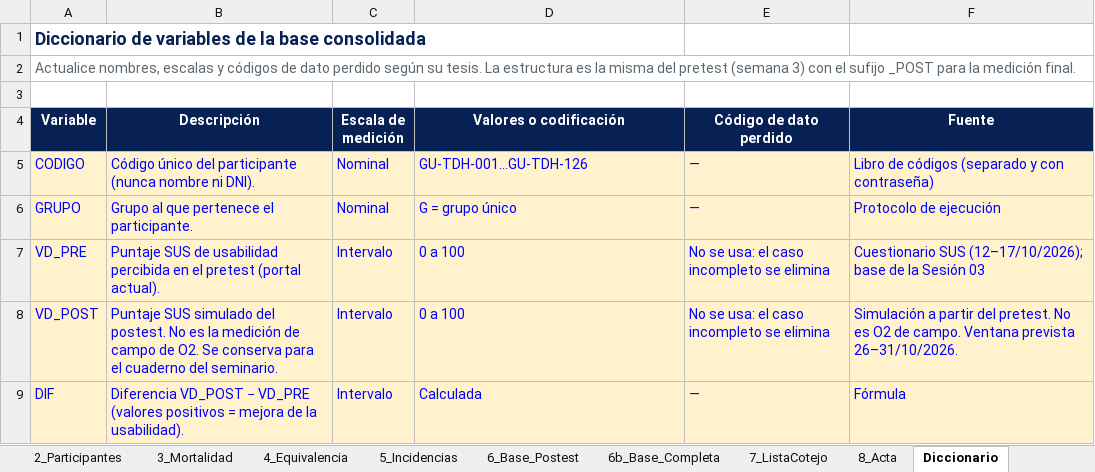
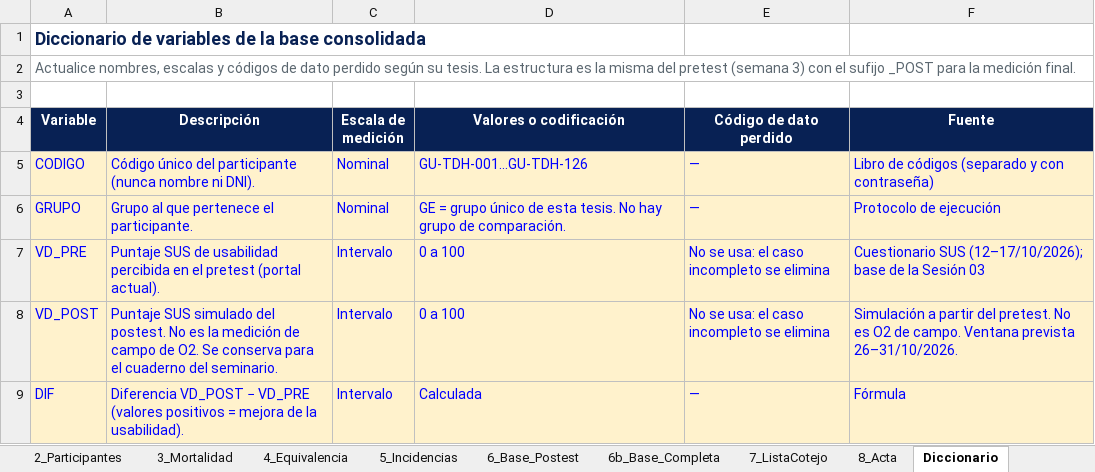
Before and after one commit to MightyCough/tudiariohuanuco-docs, an Excel workbook: instrumentos/sesion-07/Sesion 7.xlsx, sheet Diccionario, drawn as a sheet; only a part is shown; values as stored, in another font and other column widths than the file's, no borders; the diff names each change by its address in the sheet, - before the commit and + after, or states it on an @@ line.

```diff
--- a/instrumentos/sesion-07/Sesion 7.xlsx (sheet Diccionario)
+++ b/instrumentos/sesion-07/Sesion 7.xlsx (sheet Diccionario)
-D6 (Valores o codificación): G = grupo único
+D6 (Valores o codificación): GE = grupo único de esta tesis. No hay grupo de comparación.
```
Also changed, not shown: sheet 6b_Base_Completa, sheet 2_Participantes, sheet 8_Acta, instrumentos/sesion-02/Sesion 2.xlsx, instrumentos/sesion-03/Sesion 3.xlsx, 3 other files.
